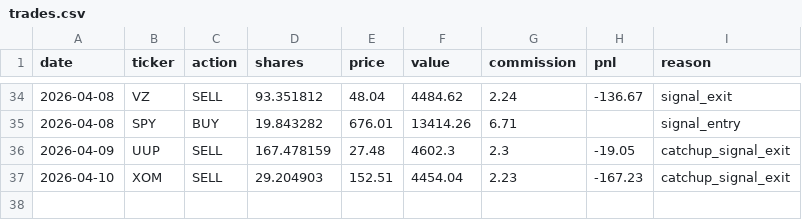
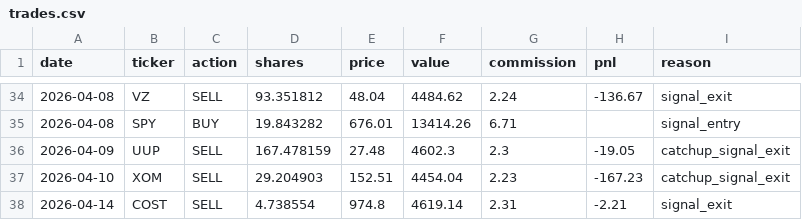
Before and after one commit to camerongreatrex/claude-code-trading-model, a CSV file: data/paper_trading/trades.csv, drawn as a sheet; only a part is shown, gaps mark what is left out.

```diff
--- a/data/paper_trading/trades.csv
+++ b/data/paper_trading/trades.csv
@@ -37 +37,2 @@ date,ticker,action,shares,price,value,commission,pnl,reason
 2026-04-10,XOM,SELL,29.204903,152.51,4454.04,2.23,-167.23,catchup_signal_exit
+2026-04-14,COST,SELL,4.738554,974.8,4619.14,2.31,-2.21,signal_exit
```
Also changed, not shown: data/paper_trading/history.csv, 1 other file.
